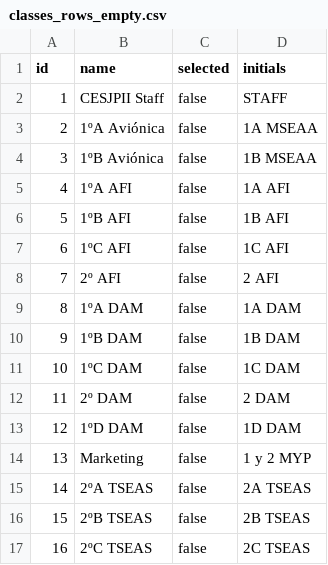
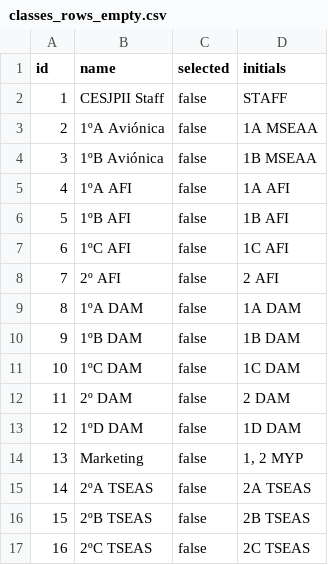
Before and after one commit to Jorge-lopz/CeSports, a CSV file: utils/dbBackups/classes_rows_empty.csv, drawn as a sheet.

```diff
--- a/utils/dbBackups/classes_rows_empty.csv
+++ b/utils/dbBackups/classes_rows_empty.csv
@@ -13,3 +13,3 @@ id,name,selected,initials
 12,1ºD DAM,false,1D DAM
-13,Marketing,false,1 y 2 MYP
+13,Marketing,false,"1, 2 MYP"
 14,2ºA TSEAS,false,2A TSEAS
```
Also changed, not shown: 4 other files.
